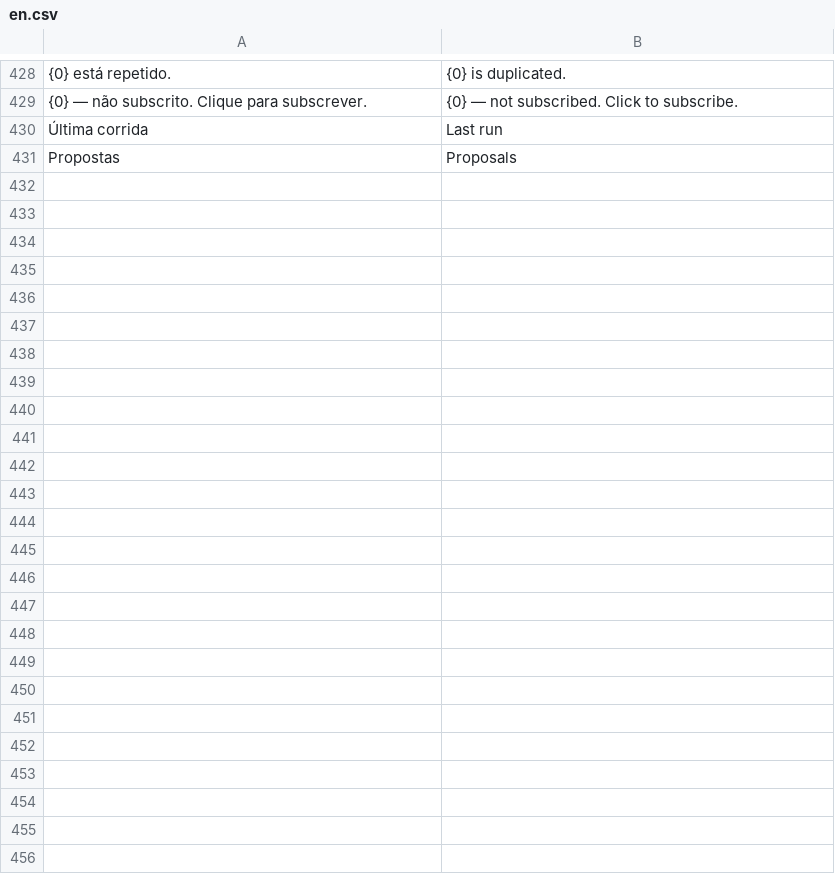
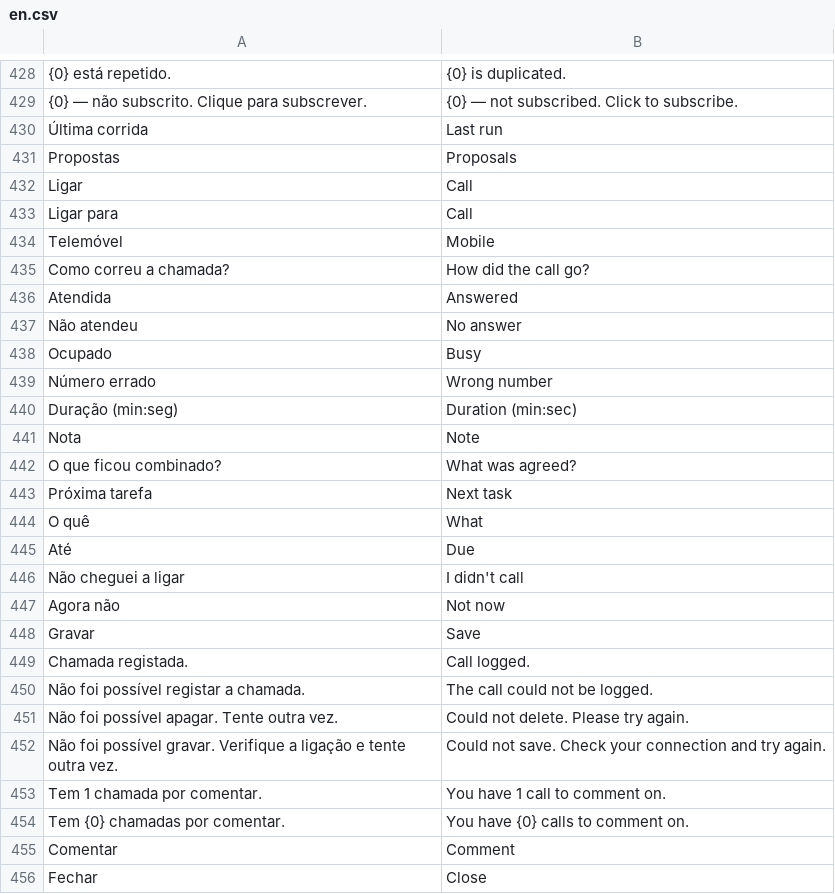
Before and after one commit to stratechna/Stratechna-Orbit-App, a CSV file: orbit/translations/en.csv, drawn as a sheet; only a part is shown, gaps mark what is left out; the diff names each change by its address in the sheet, - before the commit and + after, or states it on an @@ line.

```diff
--- a/orbit/translations/en.csv
+++ b/orbit/translations/en.csv
+row 432: Ligar | Call
+row 433: Ligar para | Call
+row 434: Telemóvel | Mobile
+row 435: Como correu a chamada? | How did the call go?
+row 436: Atendida | Answered
+row 437: Não atendeu | No answer
+row 438: Ocupado | Busy
+row 439: Número errado | Wrong number
+row 440: Duração (min:seg) | Duration (min:sec)
+row 441: Nota | Note
+row 442: O que ficou combinado? | What was agreed?
+row 443: Próxima tarefa | Next task
+row 444: O quê | What
+row 445: Até | Due
+row 446: Não cheguei a ligar | I didn't call
+row 447: Agora não | Not now
+row 448: Gravar | Save
+row 449: Chamada registada. | Call logged.
+row 450: Não foi possível registar a chamada. | The call could not be logged.
+row 451: Não foi possível apagar. Tente outra vez. | Could not delete. Please try again.
+row 452: Não foi possível gravar. Verifique a ligação e tente outra vez. | Could not save. Check your connection and try again.
+row 453: Tem 1 chamada por comentar. | You have 1 call to comment on.
+row 454: Tem {0} chamadas por comentar. | You have {0} calls to comment on.
+row 455: Comentar | Comment
+row 456: Fechar | Close
```
Also changed, not shown: orbit/translations/es.csv, orbit/translations/fr.csv, 5 other files.
